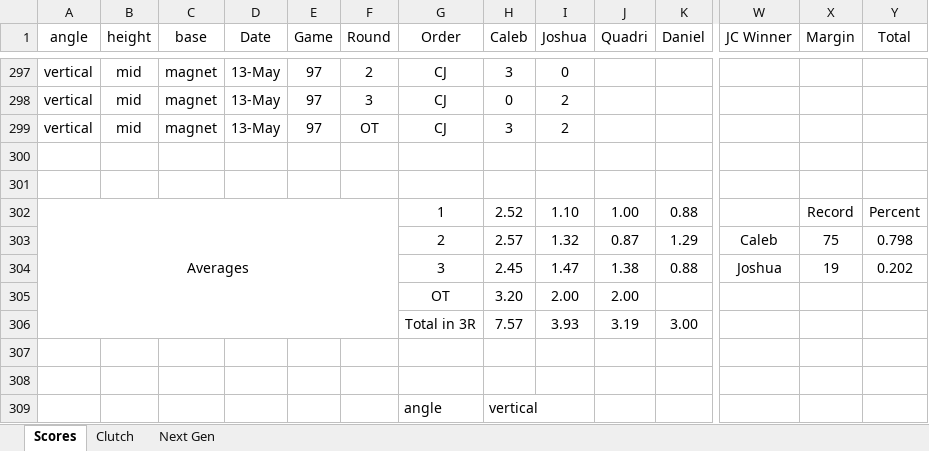
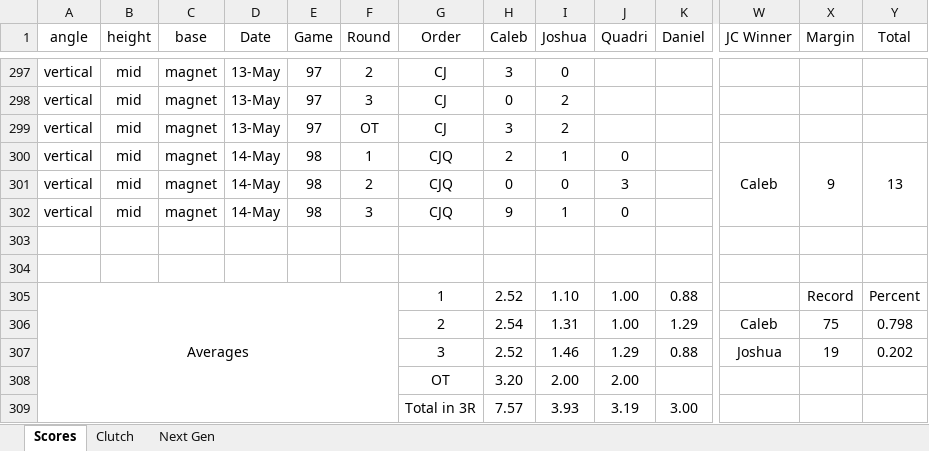
Before and after one commit to CalebSkinner1/DartsAnalysis, an Excel workbook: Maxfield - Darts.xlsx, sheet Scores, drawn as a sheet; only a part is shown, gaps mark what is left out; the shorter side is filled out with more unchanged rows; values as stored, in another font and other column widths than the file's, no borders; conditional formats not drawn; addresses are those after the commit; rows hold the shown columns only; the diff names each change by its address in the sheet, - before the commit and + after, or states it on an @@ line.

```diff
--- a/Maxfield - Darts.xlsx (sheet Scores)
+++ b/Maxfield - Darts.xlsx (sheet Scores)
+row 300: vertical | mid | magnet | 14-May | 98 | 1 | CJQ | 2 | 1 | 0 |  | Caleb | 9 | 13
+row 301: vertical | mid | magnet | 14-May | 98 | 2 | CJQ | 0 | 0 | 3
+row 302: vertical | mid | magnet | 14-May | 98 | 3 | CJQ | 9 | 1 | 0
-H306 (Caleb): 2.57
+H306 (Caleb): 2.54
-I306 (Joshua): 1.32
+I306 (Joshua): 1.31
-J306 (Quadri): 0.87
+J306 (Quadri): 1.00
-H307 (Caleb): 2.45
+H307 (Caleb): 2.52
-I307 (Joshua): 1.47
+I307 (Joshua): 1.46
-J307 (Quadri): 1.38
+J307 (Quadri): 1.29
```
Also changed, not shown: sheet Next Gen, sheet Clutch, formulas that keep their value.
